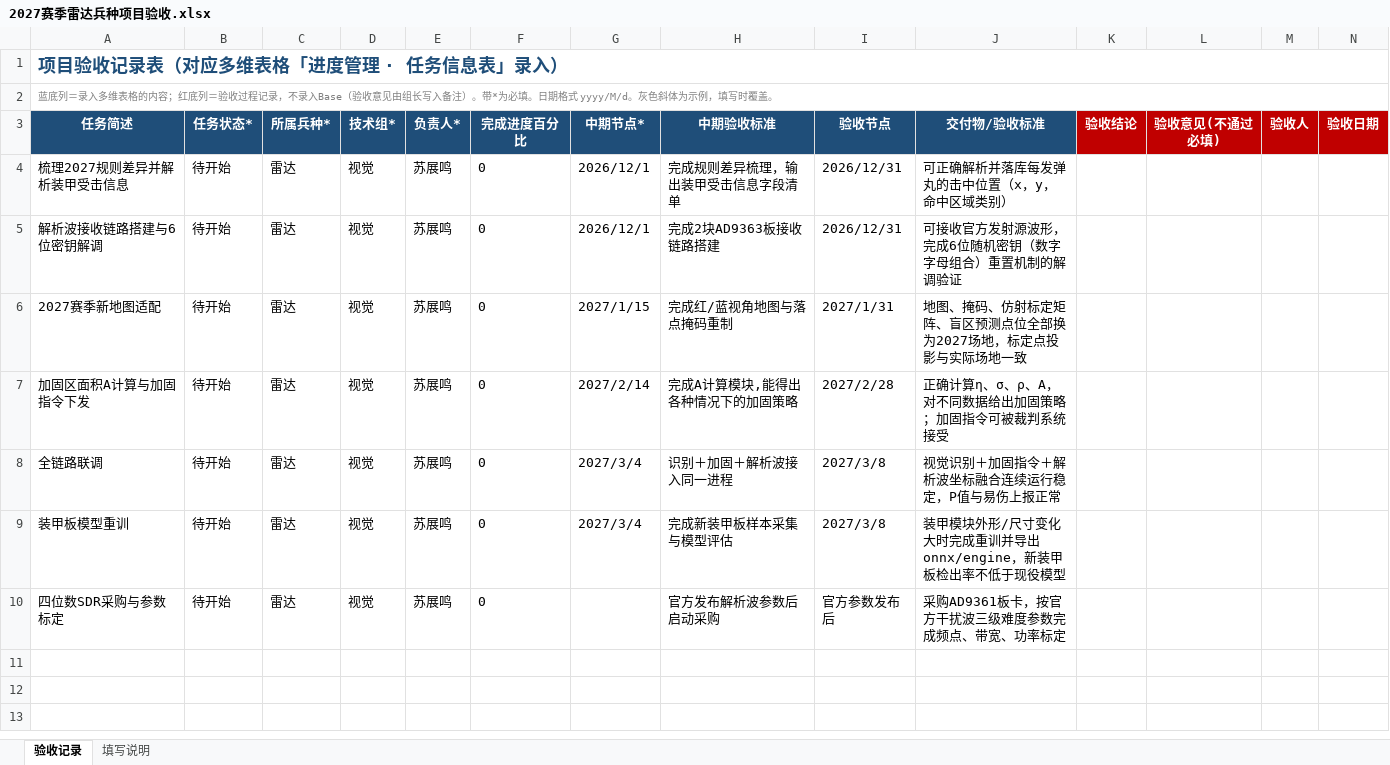
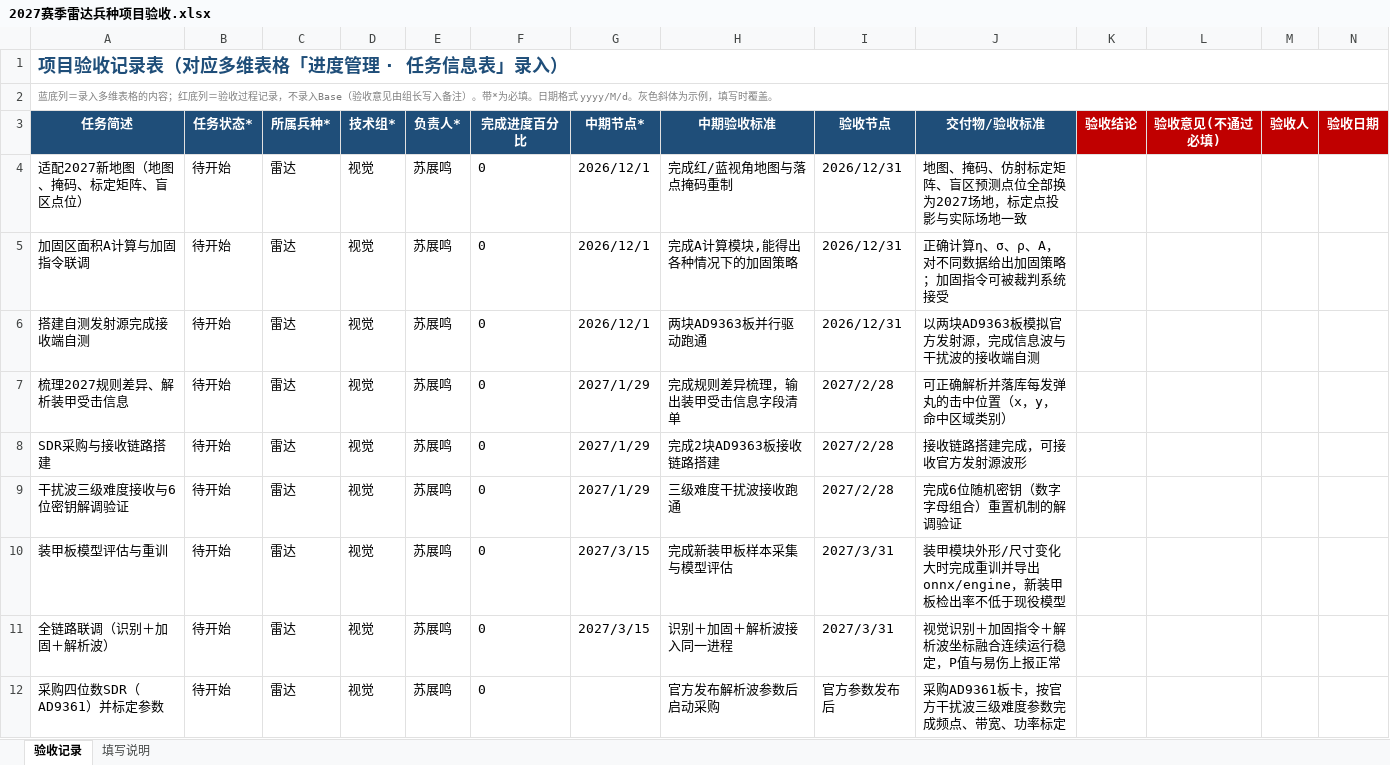
Before and after one commit to moyunliuyin/PFA_radar-2026, an Excel workbook: 2027赛季雷达兵种项目验收.xlsx, sheet 验收记录, drawn as a sheet; values as stored, in another font and other column widths than the file's, no borders; addresses are those after the commit; the diff names each change by its address in the sheet, - before the commit and + after, or states it on an @@ line.

Commit message:
docs: 验收记录表任务与时间改为按规划文档进度安排

```diff
--- a/2027赛季雷达兵种项目验收.xlsx (sheet 验收记录)
+++ b/2027赛季雷达兵种项目验收.xlsx (sheet 验收记录)
-A4 (任务简述): 梳理2027规则差异并解析装甲受击信息
+A4 (任务简述): 适配2027新地图（地图、掩码、标定矩阵、盲区点位）
-H4 (中期验收标准): 完成规则差异梳理，输出装甲受击信息字段清单
+H4 (中期验收标准): 完成红/蓝视角地图与落点掩码重制
-J4 (交付物/验收标准): 可正确解析并落库每发弹丸的击中位置（x，y，命中区域类别）
+J4 (交付物/验收标准): 地图、掩码、仿射标定矩阵、盲区预测点位全部换为2027场地，标定点投影与实际场地一致
+row 5: 加固区面积A计算与加固指令联调 | 待开始 | 雷达 | 视觉 | 苏展鸣 | 0 | 2026/12/1 | 完成A计算模块,能得出各种情况下的加固策略 | 2026/12/31 | 正确计算η、σ、ρ、A，对不同数据给出加固策略；加固指令可被裁判系统接受
-A6 (任务简述): 解析波接收链路搭建与6位密钥解调
+A6 (任务简述): 搭建自测发射源完成接收端自测
-H6 (中期验收标准): 完成2块AD9363板接收链路搭建
+H6 (中期验收标准): 两块AD9363板并行驱动跑通
-J6 (交付物/验收标准): 可接收官方发射源波形，完成6位随机密钥（数字字母组合）重置机制的解调验证
+J6 (交付物/验收标准): 以两块AD9363板模拟官方发射源，完成信息波与干扰波的接收端自测
-A7 (任务简述): 2027赛季新地图适配
+A7 (任务简述): 梳理2027规则差异、解析装甲受击信息
-G7 (中期节点*): 2027/1/15
+G7 (中期节点*): 2027/1/29
-H7 (中期验收标准): 完成红/蓝视角地图与落点掩码重制
+H7 (中期验收标准): 完成规则差异梳理，输出装甲受击信息字段清单
-I7 (验收节点): 2027/1/31
+I7 (验收节点): 2027/2/28
-J7 (交付物/验收标准): 地图、掩码、仿射标定矩阵、盲区预测点位全部换为2027场地，标定点投影与实际场地一致
+J7 (交付物/验收标准): 可正确解析并落库每发弹丸的击中位置（x，y，命中区域类别）
-A8 (任务简述): 加固区面积A计算与加固指令下发
+A8 (任务简述): SDR采购与接收链路搭建
-G8 (中期节点*): 2027/2/14
+G8 (中期节点*): 2027/1/29
-H8 (中期验收标准): 完成A计算模块,能得出各种情况下的加固策略
+H8 (中期验收标准): 完成2块AD9363板接收链路搭建
-J8 (交付物/验收标准): 正确计算η、σ、ρ、A，对不同数据给出加固策略；加固指令可被裁判系统接受
+J8 (交付物/验收标准): 接收链路搭建完成，可接收官方发射源波形
-A9 (任务简述): 全链路联调
+A9 (任务简述): 干扰波三级难度接收与6位密钥解调验证
-G9 (中期节点*): 2027/3/4
+G9 (中期节点*): 2027/1/29
-H9 (中期验收标准): 识别＋加固＋解析波接入同一进程
+H9 (中期验收标准): 三级难度干扰波接收跑通
-I9 (验收节点): 2027/3/8
+I9 (验收节点): 2027/2/28
-J9 (交付物/验收标准): 视觉识别＋加固指令＋解析波坐标融合连续运行稳定，P值与易伤上报正常
+J9 (交付物/验收标准): 完成6位随机密钥（数字字母组合）重置机制的解调验证
-A10 (任务简述): 装甲板模型重训
+A10 (任务简述): 装甲板模型评估与重训
-G10 (中期节点*): 2027/3/4
+G10 (中期节点*): 2027/3/15
-I10 (验收节点): 2027/3/8
+I10 (验收节点): 2027/3/31
+row 11: 全链路联调（识别＋加固＋解析波） | 待开始 | 雷达 | 视觉 | 苏展鸣 | 0 | 2027/3/15 | 识别＋加固＋解析波接入同一进程 | 2027/3/31 | 视觉识别＋加固指令＋解析波坐标融合连续运行稳定，P值与易伤上报正常
-A12 (任务简述): 四位数SDR采购与参数标定
+A12 (任务简述): 采购四位数SDR（AD9361）并标定参数
```
